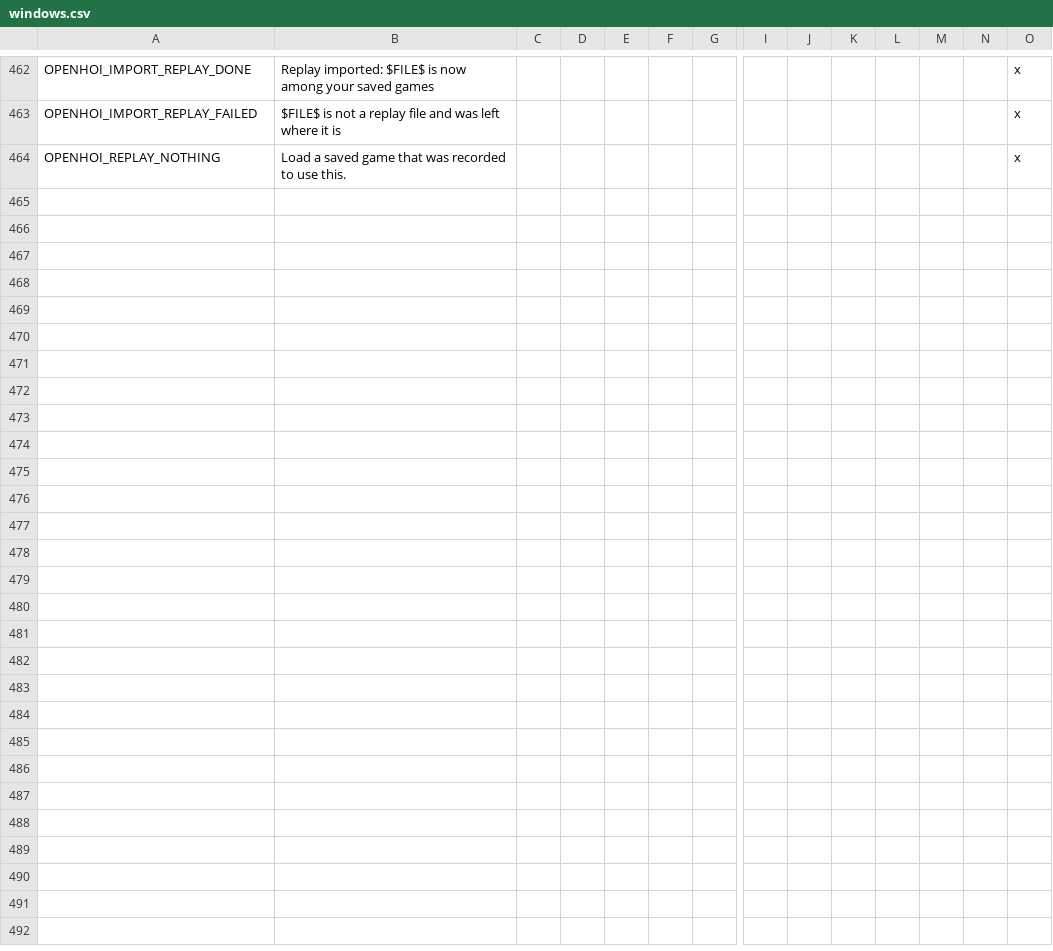
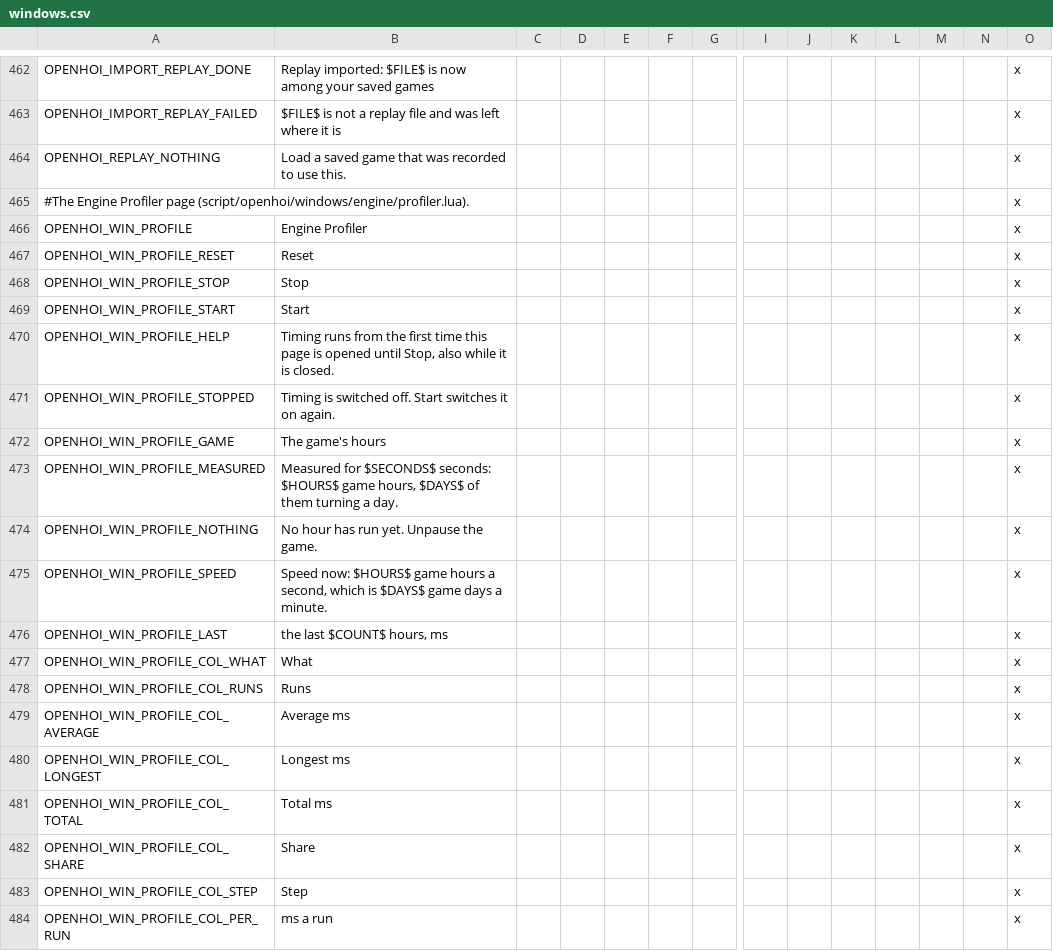
Before and after one commit to oumajgad/BlackICE, a CSV file: localisation/openhoi/windows.csv, drawn as a sheet; only a part is shown, gaps mark what is left out; rows hold the shown columns only; the diff covers the shown part only; the diff names each change by its address in the sheet, - before the commit and + after, or states it on an @@ line.

Commit message:
Engine Profiler page for OpenHOI3: the hours, the engine's steps in a sortable table, and the program's figures

```diff
--- a/localisation/openhoi/windows.csv
+++ b/localisation/openhoi/windows.csv
+row 465: #The Engine Profiler page (script/openhoi/windows/engine/profiler.lua). |  |  |  |  |  |  |  |  |  |  |  |  | x
+row 466: OPENHOI_WIN_PROFILE | Engine Profiler |  |  |  |  |  |  |  |  |  |  |  | x
+row 467: OPENHOI_WIN_PROFILE_RESET | Reset |  |  |  |  |  |  |  |  |  |  |  | x
+row 468: OPENHOI_WIN_PROFILE_STOP | Stop |  |  |  |  |  |  |  |  |  |  |  | x
+row 469: OPENHOI_WIN_PROFILE_START | Start |  |  |  |  |  |  |  |  |  |  |  | x
+row 470: OPENHOI_WIN_PROFILE_HELP | Timing runs from the first time this page is opened until Stop, also while it is closed. |  |  |  |  |  |  |  |  |  |  |  | x
+row 471: OPENHOI_WIN_PROFILE_STOPPED | Timing is switched off. Start switches it on again. |  |  |  |  |  |  |  |  |  |  |  | x
+row 472: OPENHOI_WIN_PROFILE_GAME | The game's hours |  |  |  |  |  |  |  |  |  |  |  | x
+row 473: OPENHOI_WIN_PROFILE_MEASURED | Measured for $SECONDS$ seconds: $HOURS$ game hours, $DAYS$ of them turning a day. |  |  |  |  |  |  |  |  |  |  |  | x
+row 474: OPENHOI_WIN_PROFILE_NOTHING | No hour has run yet. Unpause the game. |  |  |  |  |  |  |  |  |  |  |  | x
+row 475: OPENHOI_WIN_PROFILE_SPEED | Speed now: $HOURS$ game hours a second, which is $DAYS$ game days a minute. |  |  |  |  |  |  |  |  |  |  |  | x
+row 476: OPENHOI_WIN_PROFILE_LAST | the last $COUNT$ hours, ms |  |  |  |  |  |  |  |  |  |  |  | x
+row 477: OPENHOI_WIN_PROFILE_COL_WHAT | What |  |  |  |  |  |  |  |  |  |  |  | x
+row 478: OPENHOI_WIN_PROFILE_COL_RUNS | Runs |  |  |  |  |  |  |  |  |  |  |  | x
+row 479: OPENHOI_WIN_PROFILE_COL_AVERAGE | Average ms |  |  |  |  |  |  |  |  |  |  |  | x
+row 480: OPENHOI_WIN_PROFILE_COL_LONGEST | Longest ms |  |  |  |  |  |  |  |  |  |  |  | x
+row 481: OPENHOI_WIN_PROFILE_COL_TOTAL | Total ms |  |  |  |  |  |  |  |  |  |  |  | x
+row 482: OPENHOI_WIN_PROFILE_COL_SHARE | Share |  |  |  |  |  |  |  |  |  |  |  | x
+row 483: OPENHOI_WIN_PROFILE_COL_STEP | Step |  |  |  |  |  |  |  |  |  |  |  | x
+row 484: OPENHOI_WIN_PROFILE_COL_PER_RUN | ms a run |  |  |  |  |  |  |  |  |  |  |  | x
```
Also changed, not shown: 19 added rows elsewhere in this file, 2 other files.
